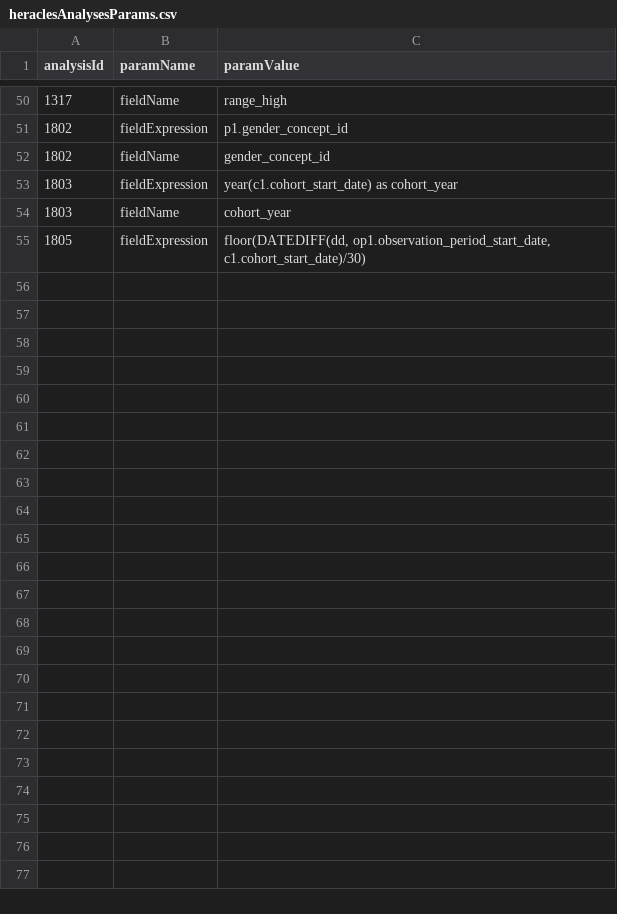
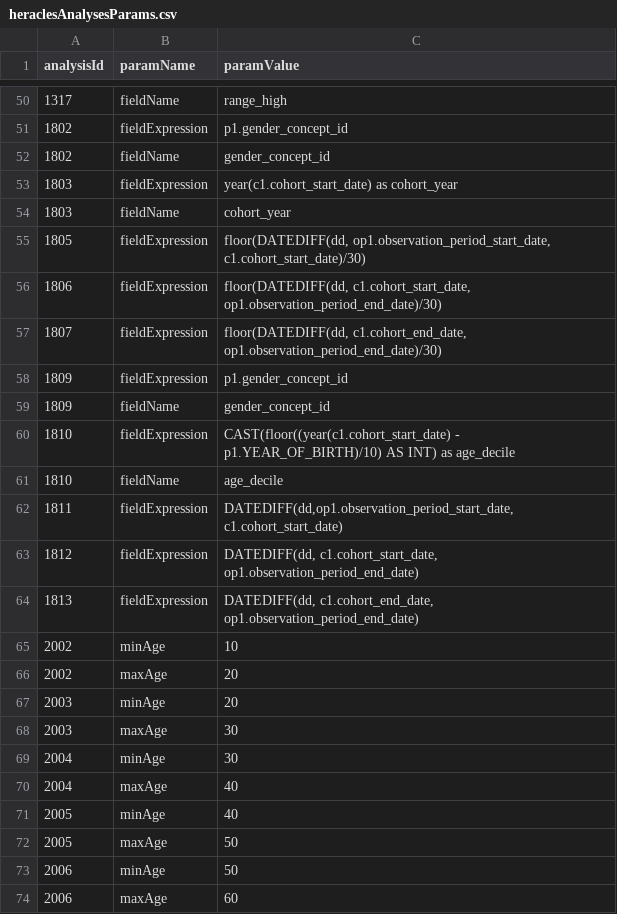
Before and after one commit to OHDSI/WebAPI, a CSV file: src/main/resources/resources/cohortanalysis/heraclesanalyses/csv/heraclesAnalysesParams.csv, drawn as a sheet; only a part is shown, gaps mark what is left out; the diff covers the shown part only; the diff names each change by its address in the sheet, - before the commit and + after, or states it on an @@ line.

Commit message:
WebAPI-385 Split runHeracles.sql into parts and assemble them in Java

```diff
--- a/src/main/resources/resources/cohortanalysis/heraclesanalyses/csv/heraclesAnalysesParams.csv
+++ b/src/main/resources/resources/cohortanalysis/heraclesanalyses/csv/heraclesAnalysesParams.csv
+row 56: 1806 | fieldExpression | floor(DATEDIFF(dd, c1.cohort_start_date, op1.observation_period_end_date)/30)
+row 57: 1807 | fieldExpression | floor(DATEDIFF(dd, c1.cohort_end_date, op1.observation_period_end_date)/30)
+row 58: 1809 | fieldExpression | p1.gender_concept_id
+row 59: 1809 | fieldName | gender_concept_id
+row 60: 1810 | fieldExpression | CAST(floor((year(c1.cohort_start_date) - p1.YEAR_OF_BIRTH)/10) AS INT) as age_decile
+row 61: 1810 | fieldName | age_decile
+row 62: 1811 | fieldExpression | DATEDIFF(dd,op1.observation_period_start_date, c1.cohort_start_date)
+row 63: 1812 | fieldExpression | DATEDIFF(dd, c1.cohort_start_date, op1.observation_period_end_date)
+row 64: 1813 | fieldExpression | DATEDIFF(dd, c1.cohort_end_date, op1.observation_period_end_date)
+row 65: 2002 | minAge | 10
+row 66: 2002 | maxAge | 20
+row 67: 2003 | minAge | 20
+row 68: 2003 | maxAge | 30
+row 69: 2004 | minAge | 30
+row 70: 2004 | maxAge | 40
+row 71: 2005 | minAge | 40
+row 72: 2005 | maxAge | 50
+row 73: 2006 | minAge | 50
+row 74: 2006 | maxAge | 60
```
Also changed, not shown: 20 added rows elsewhere in this file, 19 other files.
